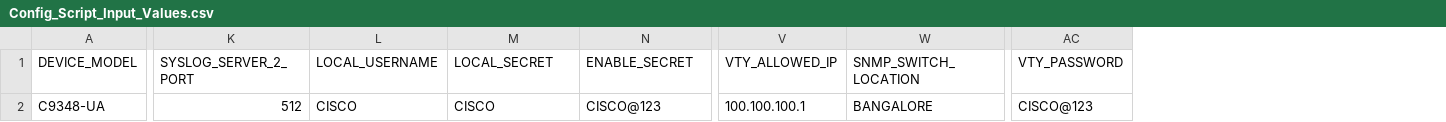
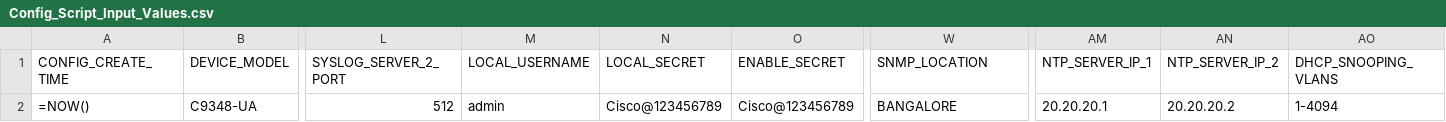
Before and after one commit to mr-adheer/CiscoConfigGen, a CSV file: Configuration_Templates/L2_Switch_Cat9000/Config_Script_Input_Values.csv, drawn as a sheet; only a part is shown, gaps mark what is left out; removed rows and columns are numbered as before the commit, all else as after; the diff names each change by its address in the sheet, - before the commit and + after, or states it on an @@ line.

Commit message:
UpdatedL2SwitchTemplate

```diff
--- a/Configuration_Templates/L2_Switch_Cat9000/Config_Script_Input_Values.csv
+++ b/Configuration_Templates/L2_Switch_Cat9000/Config_Script_Input_Values.csv
+column A (CONFIG_CREATE_TIME), row 2: =NOW()
-column V (VTY_ALLOWED_IP), row 2: 100.100.100.1
-column AC (VTY_PASSWORD), row 2: CISCO@123
+column AM (NTP_SERVER_IP_1), row 2: 20.20.20.1
+column AN (NTP_SERVER_IP_2), row 2: 20.20.20.2
+column AO (DHCP_SNOOPING_VLANS), row 2: 1-4094
-W1: SNMP_SWITCH_LOCATION
+W1: SNMP_LOCATION
-M2 (LOCAL_USERNAME): CISCO
+M2 (LOCAL_USERNAME): admin
-N2 (LOCAL_SECRET): CISCO
+N2 (LOCAL_SECRET): Cisco@123456789
-O2 (ENABLE_SECRET): CISCO@123
+O2 (ENABLE_SECRET): Cisco@123456789
```
Also changed, not shown: 2 other files.
